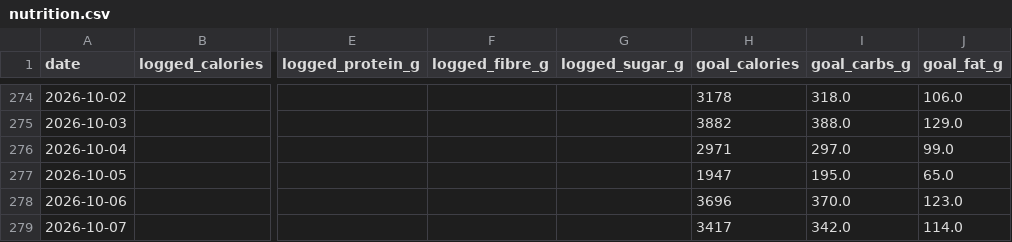
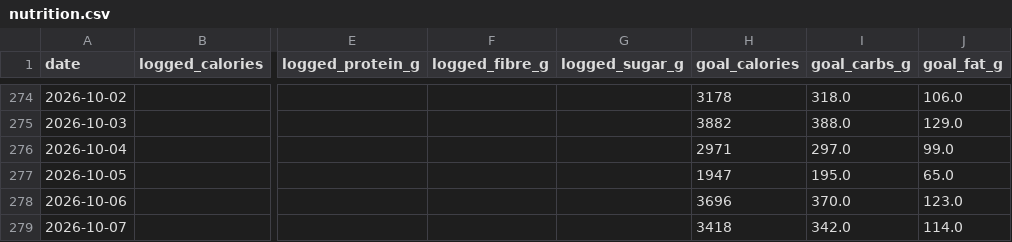
Before and after one commit to esquiremurphington/training-data, a CSV file: nutrition.csv, drawn as a sheet; only a part is shown, gaps mark what is left out; the diff names each change by its address in the sheet, - before the commit and + after, or states it on an @@ line.

Commit message:
sync Nutrition — 2026-10-07 05:01 UTC

```diff
--- a/nutrition.csv
+++ b/nutrition.csv
-H279 (goal_calories): 3417
+H279 (goal_calories): 3418
```
